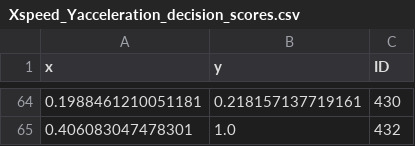
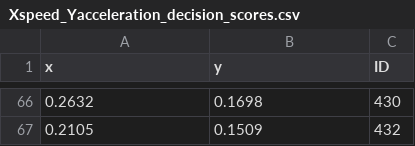
Before and after one commit to Ahmad-Abdou/movement-data-visualization-tool, a CSV file: static/data_combination_foxes/Xspeed_Yacceleration_decision_scores.csv, drawn as a sheet; only a part is shown, gaps mark what is left out; the diff covers the shown part only.

```diff
--- a/static/data_combination_foxes/Xspeed_Yacceleration_decision_scores.csv
+++ b/static/data_combination_foxes/Xspeed_Yacceleration_decision_scores.csv
@@ -64,2 +66,2 @@ x,y,ID
-0.1988461210051181,0.218157137719161,430
-0.406083047478301,1.0,432
+0.2632,0.1698,430
+0.2105,0.1509,432
```
Also changed, not shown: 2 added rows and 124 edited cells elsewhere in this file, df_with_ID/df_foxes_with_ID.csv, processed-datasets/fox-outliers.csv, 40 other files.
